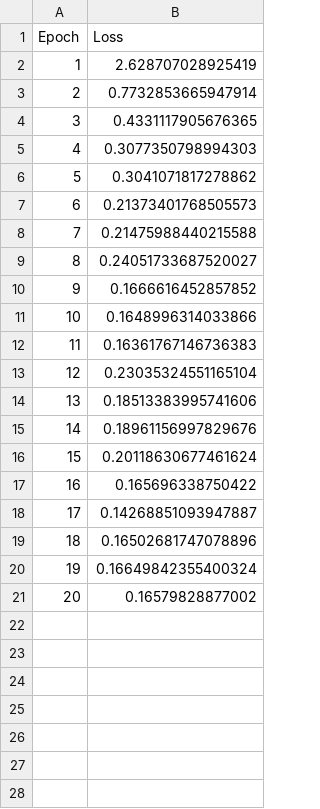
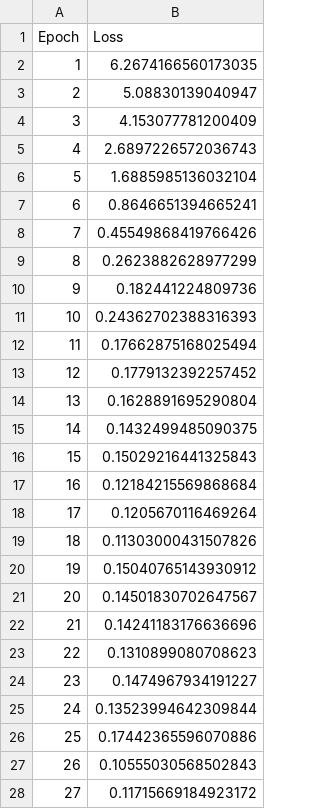
Before and after one commit to lin931005/Surface-Roughness-Prediction, a CSV file: results/loss_record.csv, drawn as a sheet; only a part is shown; the diff covers the shown part only.

```diff
--- a/results/loss_record.csv
+++ b/results/loss_record.csv
@@ -1,21 +1,28 @@
 Epoch,Loss
-1,2.628707028925419
-2,0.7732853665947914
-3,0.4331117905676365
-4,0.3077350798994303
-5,0.3041071817278862
-6,0.21373401768505573
-7,0.21475988440215588
-8,0.24051733687520027
-9,0.1666616452857852
-10,0.1648996314033866
-11,0.16361767146736383
-12,0.23035324551165104
-13,0.18513383995741606
-14,0.18961156997829676
-15,0.20118630677461624
-16,0.165696338750422
-17,0.14268851093947887
-18,0.16502681747078896
-19,0.16649842355400324
-20,0.16579828877002
+1,6.2674166560173035
+2,5.08830139040947
+3,4.153077781200409
+4,2.6897226572036743
+5,1.6885985136032104
+6,0.8646651394665241
+7,0.45549868419766426
+8,0.2623882628977299
+9,0.182441224809736
+10,0.24362702388316393
+11,0.17662875168025494
+12,0.1779132392257452
+13,0.1628891695290804
+14,0.1432499485090375
+15,0.15029216441325843
+16,0.12184215569868684
+17,0.1205670116469264
+18,0.11303000431507826
+19,0.15040765143930912
+20,0.14501830702647567
+21,0.14241183176636696
+22,0.1310899080708623
+23,0.1474967934191227
+24,0.13523994642309844
+25,0.17442365596070886
+26,0.10555030568502843
+27,0.11715669184923172
```
Also changed, not shown: 13 added rows elsewhere in this file, 1 other file.
